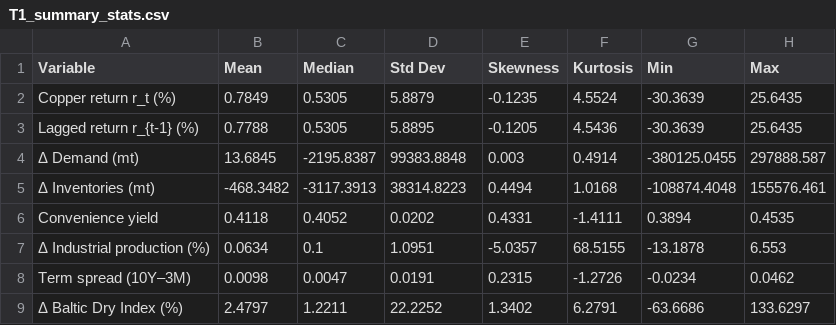
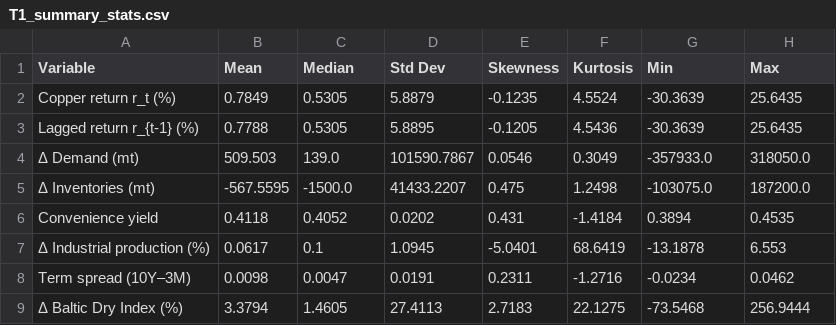
Before and after one commit to flashlasagna/MasterThesis, a CSV file: output/T1_summary_stats.csv, drawn as a sheet; only a part is shown; the diff covers the shown part only.

```diff
--- a/output/T1_summary_stats.csv
+++ b/output/T1_summary_stats.csv
@@ -3,7 +3,7 @@ Copper return r_t (%),0.7849,0.5305,5.8879,-0.1235,4.5524,-30.3639,25.6435
 Lagged return r_{t-1} (%),0.7788,0.5305,5.8895,-0.1205,4.5436,-30.3639,25.6435
-Δ Demand (mt),13.6845,-2195.8387,99383.8848,0.003,0.4914,-380125.0455,297888.587
-Δ Inventories (mt),-468.3482,-3117.3913,38314.8223,0.4494,1.0168,-108874.4048,155576.461
-Convenience yield,0.4118,0.4052,0.0202,0.4331,-1.4111,0.3894,0.4535
-Δ Industrial production (%),0.0634,0.1,1.0951,-5.0357,68.5155,-13.1878,6.553
-Term spread (10Y–3M),0.0098,0.0047,0.0191,0.2315,-1.2726,-0.0234,0.0462
-Δ Baltic Dry Index (%),2.4797,1.2211,22.2252,1.3402,6.2791,-63.6686,133.6297
+Δ Demand (mt),509.503,139.0,101590.7867,0.0546,0.3049,-357933.0,318050.0
+Δ Inventories (mt),-567.5595,-1500.0,41433.2207,0.475,1.2498,-103075.0,187200.0
+Convenience yield,0.4118,0.4052,0.0202,0.431,-1.4184,0.3894,0.4535
+Δ Industrial production (%),0.0617,0.1,1.0945,-5.0401,68.6419,-13.1878,6.553
+Term spread (10Y–3M),0.0098,0.0047,0.0191,0.2311,-1.2716,-0.0234,0.0462
+Δ Baltic Dry Index (%),3.3794,1.4605,27.4113,2.7183,22.1275,-73.5468,256.9444
```
Also changed, not shown: 71 edited cells elsewhere in this file, output/T2_oos_results.csv, output/T3_multihorizon.csv, 13 other files.
